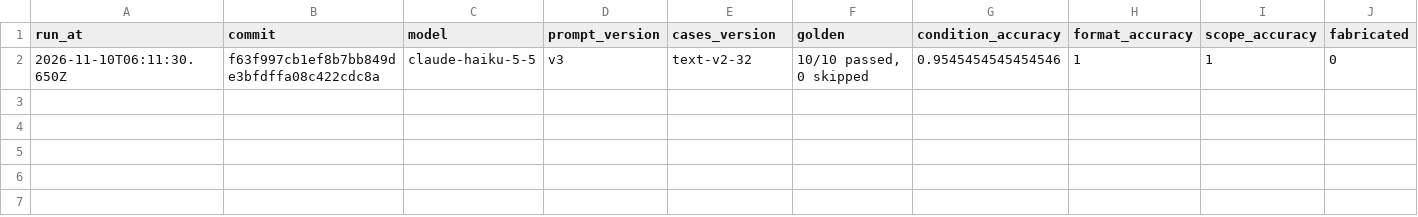
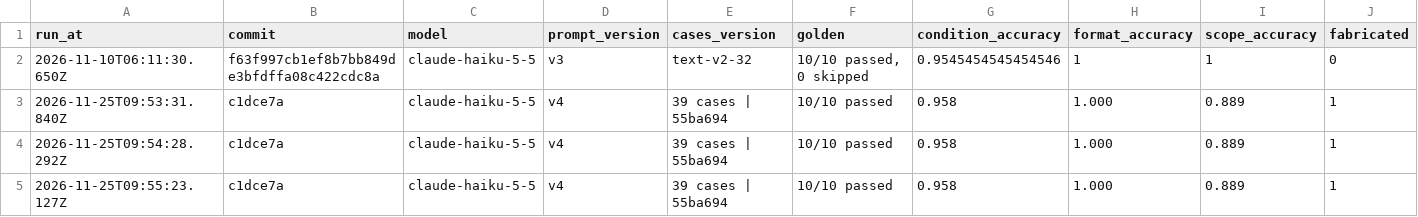
Before and after one commit to ukhansh3/small-business-inventory-ai, a CSV file: evals/results/history.csv, drawn as a sheet; only a part is shown; rows hold the shown columns only; the diff names each change by its address in the sheet, - before the commit and + after, or states it on an @@ line.

```diff
--- a/evals/results/history.csv
+++ b/evals/results/history.csv
+row 3: 2026-11-25T09:53:31.840Z | c1dce7a | claude-haiku-5-5 | v4 | 39 cases | 55ba694 | 10/10 passed | 0.958 | 1.000 | 0.889 | 1
+row 4: 2026-11-25T09:54:28.292Z | c1dce7a | claude-haiku-5-5 | v4 | 39 cases | 55ba694 | 10/10 passed | 0.958 | 1.000 | 0.889 | 1
+row 5: 2026-11-25T09:55:23.127Z | c1dce7a | claude-haiku-5-5 | v4 | 39 cases | 55ba694 | 10/10 passed | 0.958 | 1.000 | 0.889 | 1
```
Also changed, not shown: 4 other files.
